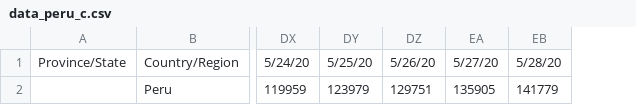
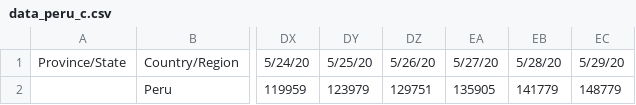
Before and after one commit to khipucode/covregiones, a CSV file: data_peru_c.csv, drawn as a sheet; only a part is shown, gaps mark what is left out; the diff names each change by its address in the sheet, - before the commit and + after, or states it on an @@ line.

Commit message:
Update data_peru_c.csv

```diff
--- a/data_peru_c.csv
+++ b/data_peru_c.csv
+column EC, rows 1-2: 5/29/20 | 148779
```
